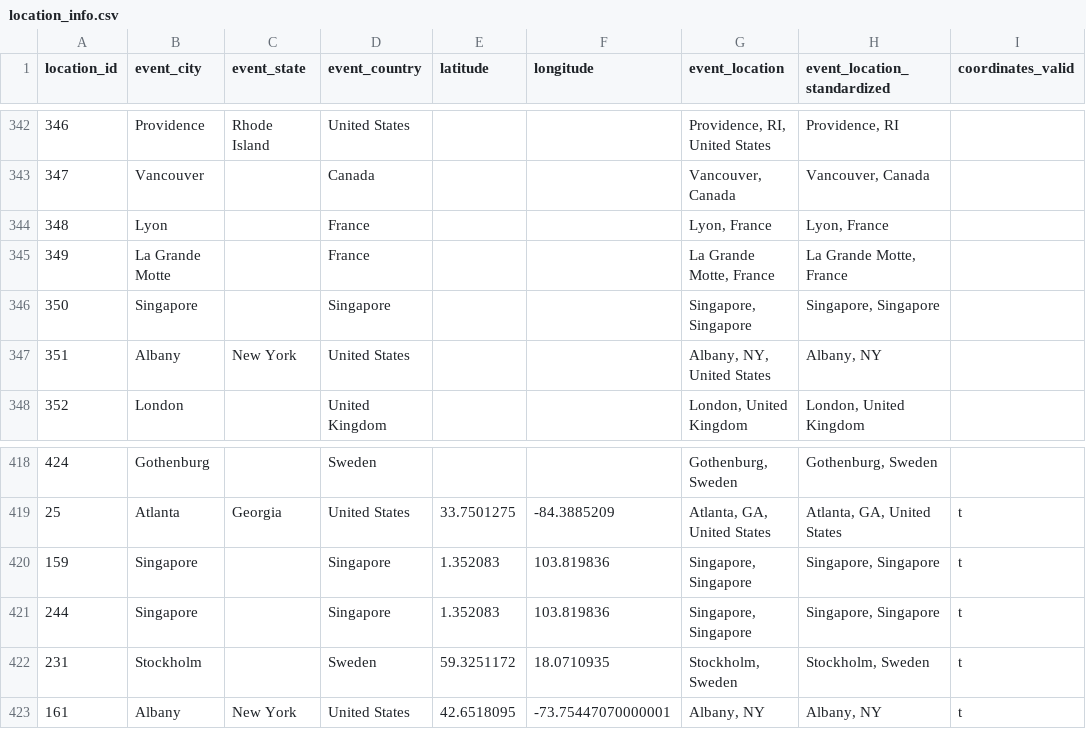
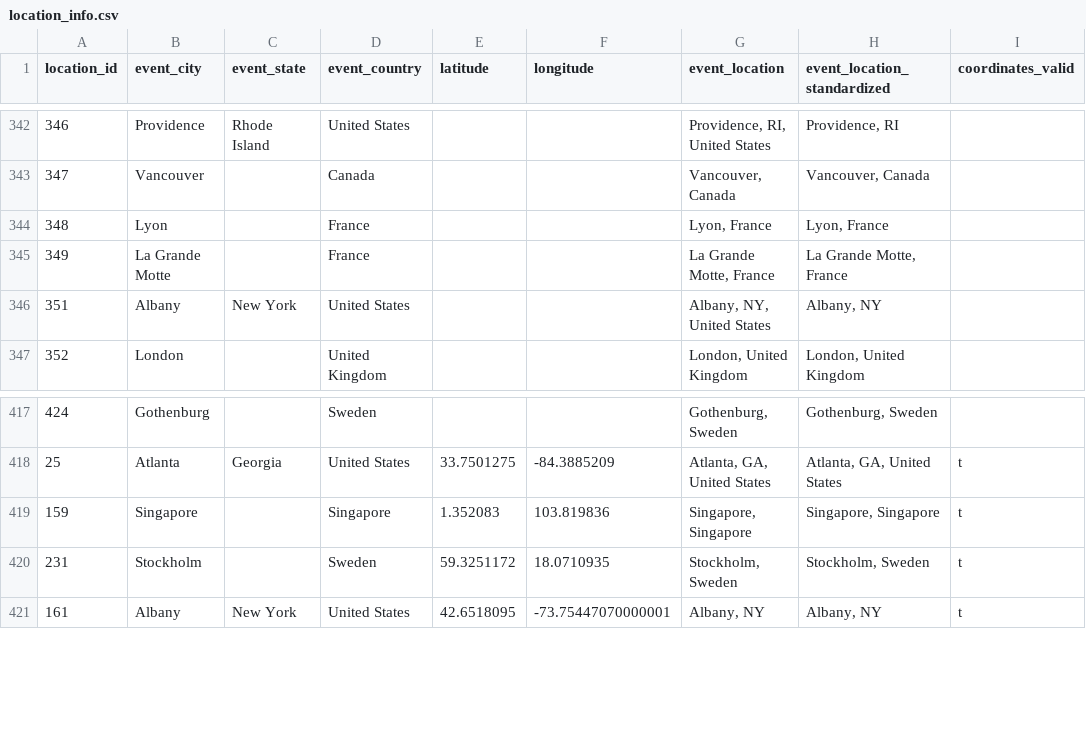
Before and after one commit to zlat1109/wsdc-data-pipeline, a CSV file: data/location_info.csv, drawn as a sheet; only a part is shown, gaps mark what is left out; the diff names each change by its address in the sheet, - before the commit and + after, or states it on an @@ line.

```diff
--- a/data/location_info.csv
+++ b/data/location_info.csv
-row 346: 350 | Singapore |  | Singapore |  |  | Singapore, Singapore | Singapore, Singapore
-row 421: 244 | Singapore |  | Singapore | 1.352083 | 103.819836 | Singapore, Singapore | Singapore, Singapore | t
```
Also changed, not shown: 10 other files.
